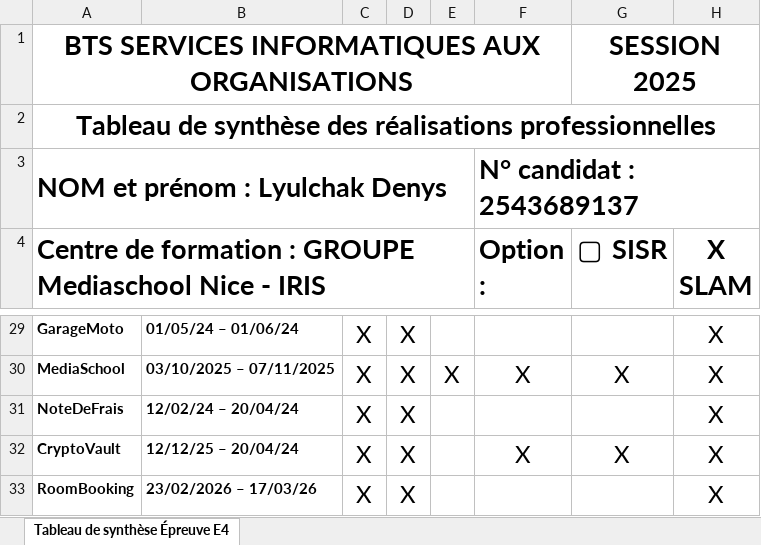
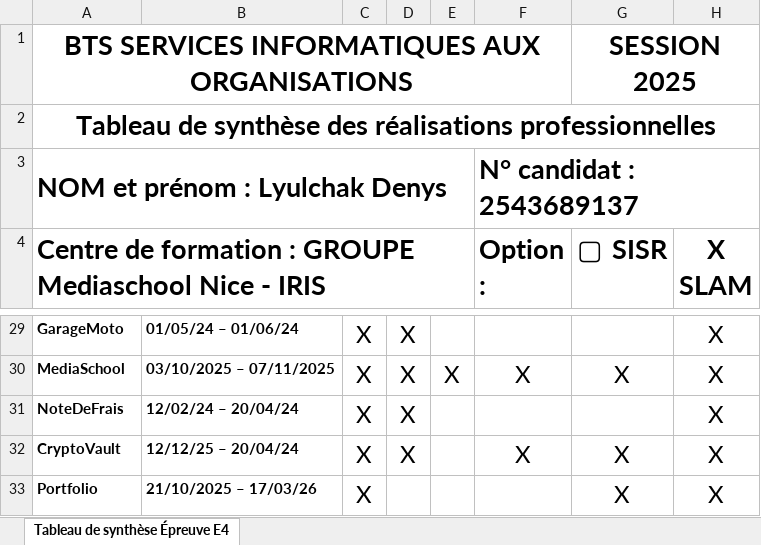
Before and after one commit to PlumCreativ/Denys_Portfolio, an Excel workbook: src/BTS SIO - Tableau de synthèse - Epreuve E4 - BTS SIO 2025.xlsx, sheet Tableau de synthèse Épreuve E4, drawn as a sheet; only a part is shown, gaps mark what is left out; values as stored, in another font and other column widths than the file's, no borders; removed rows and columns are numbered as before the commit, all else as after; the diff names each change by its address in the sheet, - before the commit and + after, or states it on an @@ line.

```diff
--- a/src/BTS SIO - Tableau de synthèse - Epreuve E4 - BTS SIO 2025.xlsx (sheet Tableau de synthèse Épreuve E4)
+++ b/src/BTS SIO - Tableau de synthèse - Epreuve E4 - BTS SIO 2025.xlsx (sheet Tableau de synthèse Épreuve E4)
-row 33: RoomBooking | 23/02/2026 – 17/03/26 | X | X |  |  |  | X
+row 33: Portfolio | 21/10/2025 – 17/03/26 | X |  |  |  | X | X
```
Also changed, not shown: 3 other files.
